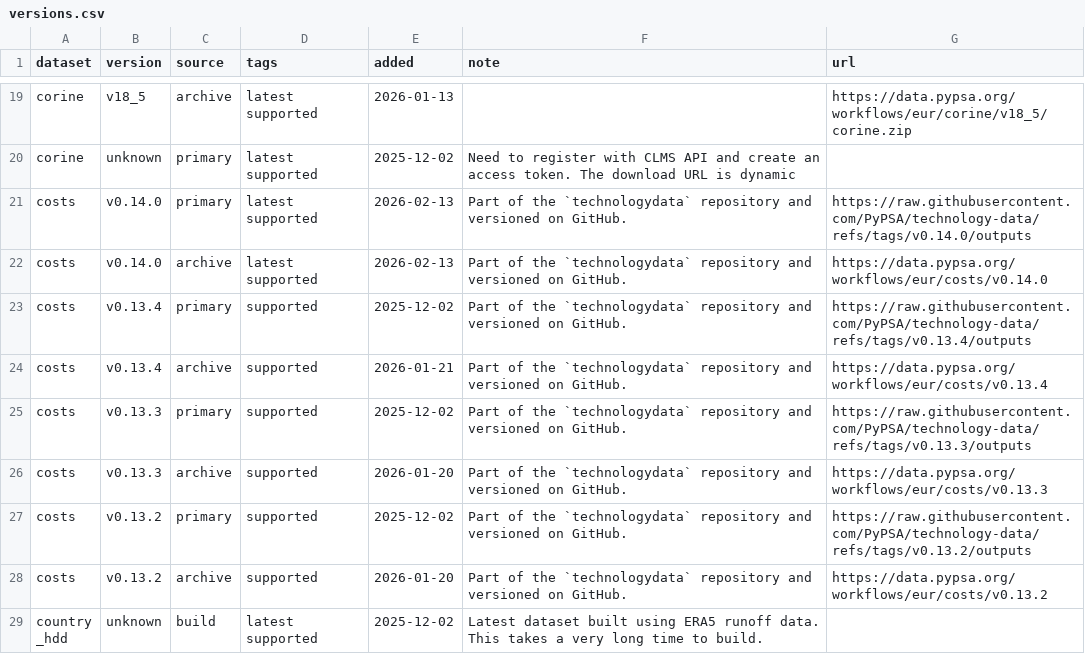
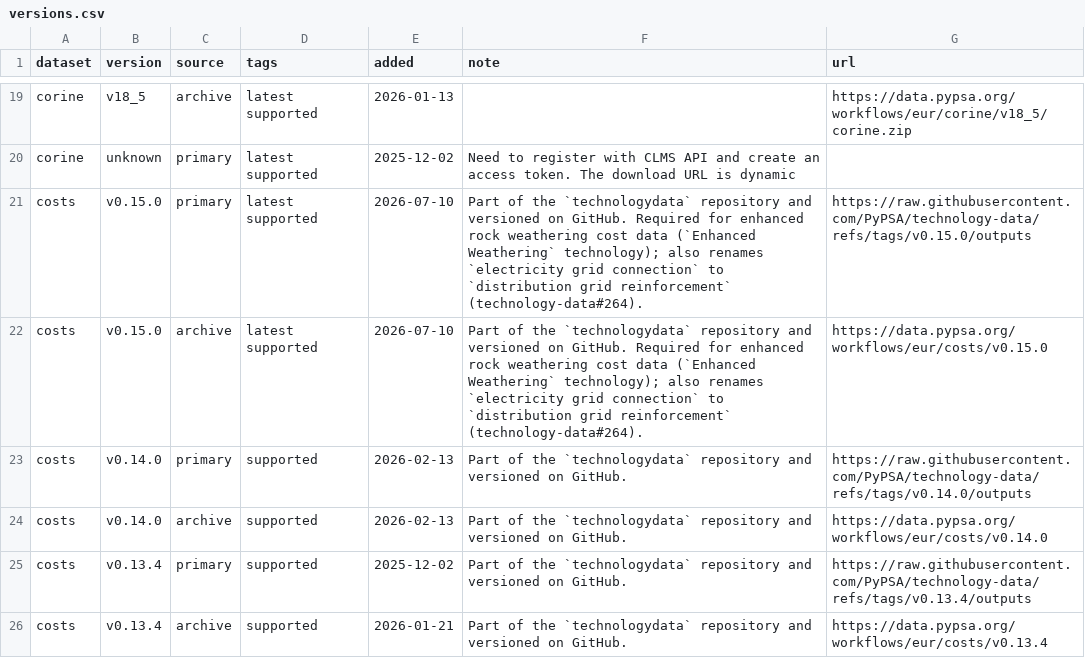
Before and after one commit to PyPSA/pypsa-eur, a CSV file: data/versions.csv, drawn as a sheet; only a part is shown, gaps mark what is left out; the shorter side is filled out with more unchanged rows.

Commit message:
updated technology-data version in versions.csv

```diff
--- a/data/versions.csv
+++ b/data/versions.csv
@@ -20,4 +20,6 @@ corine,v18_5,archive,latest supported,2026-01-13,,https://data.pypsa.org/workflo
 corine,unknown,primary,latest supported,2025-12-02,Need to register with CLMS API and create an access token. The download URL is dynamic,
-costs,v0.14.0,primary,latest supported,2026-02-13,Part of the `technologydata` repository and versioned on GitHub.,https://raw.githubusercontent.com/PyPSA/technology-data/refs/tags/v0.14.0/outputs
-costs,v0.14.0,archive,latest supported,2026-02-13,Part of the `technologydata` repository and versioned on GitHub.,https://data.pypsa.org/workflows/eur/costs/v0.14.0
+costs,v0.15.0,primary,latest supported,2026-07-10,Part of the `technologydata` repository and versioned on GitHub. Required for enhanced rock weathering cost data (`Enhanced Weathering` technology); also renames `electricity grid connection` to `distribution grid reinforcement` (technology-data#264).,https://raw.githubusercontent.com/PyPSA/technology-data/refs/tags/v0.15.0/outputs
+costs,v0.15.0,archive,latest supported,2026-07-10,Part of the `technologydata` repository and versioned on GitHub. Required for enhanced rock weathering cost data (`Enhanced Weathering` technology); also renames `electricity grid connection` to `distribution grid reinforcement` (technology-data#264).,https://data.pypsa.org/workflows/eur/costs/v0.15.0
+costs,v0.14.0,primary,supported,2026-02-13,Part of the `technologydata` repository and versioned on GitHub.,https://raw.githubusercontent.com/PyPSA/technology-data/refs/tags/v0.14.0/outputs
+costs,v0.14.0,archive,supported,2026-02-13,Part of the `technologydata` repository and versioned on GitHub.,https://data.pypsa.org/workflows/eur/costs/v0.14.0
 costs,v0.13.4,primary,supported,2025-12-02,Part of the `technologydata` repository and versioned on GitHub.,https://raw.githubusercontent.com/PyPSA/technology-data/refs/tags/v0.13.4/outputs
```
